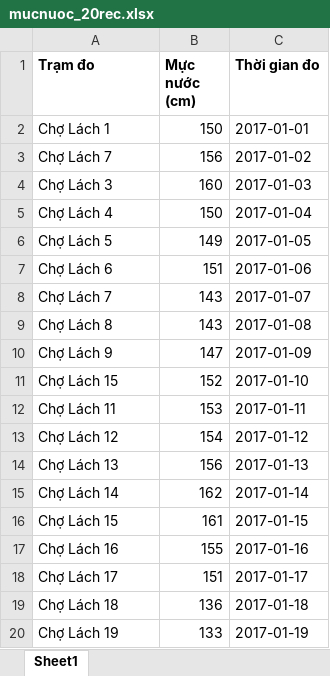
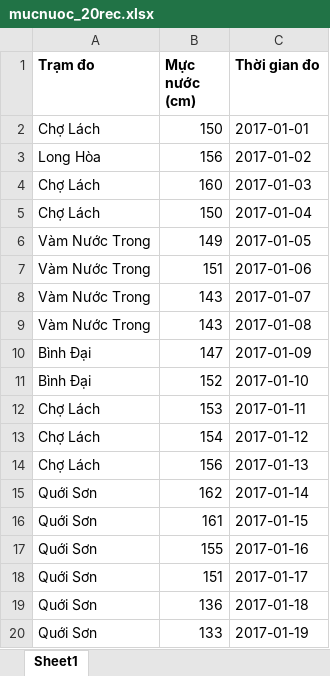
Before and after one commit to soiqualang/py_import_excel, an Excel workbook: data/mucnuoc_20rec.xlsx, sheet Sheet1, drawn as a sheet; values as stored, in another font and other column widths than the file's, no borders; the diff names each change by its address in the sheet, - before the commit and + after, or states it on an @@ line.

Commit message:
t1

```diff
--- a/data/mucnuoc_20rec.xlsx (sheet Sheet1)
+++ b/data/mucnuoc_20rec.xlsx (sheet Sheet1)
-A2 (Trạm đo): Chợ Lách 1
+A2 (Trạm đo): Chợ Lách
-A3 (Trạm đo): Chợ Lách 7
+A3 (Trạm đo): Long Hòa
-A4 (Trạm đo): Chợ Lách 3
+A4 (Trạm đo): Chợ Lách
-A5 (Trạm đo): Chợ Lách 4
+A5 (Trạm đo): Chợ Lách
-A6 (Trạm đo): Chợ Lách 5
+A6 (Trạm đo): Vàm Nước Trong
-A7 (Trạm đo): Chợ Lách 6
+A7 (Trạm đo): Vàm Nước Trong
-A8 (Trạm đo): Chợ Lách 7
+A8 (Trạm đo): Vàm Nước Trong
-A9 (Trạm đo): Chợ Lách 8
+A9 (Trạm đo): Vàm Nước Trong
-A10 (Trạm đo): Chợ Lách 9
+A10 (Trạm đo): Bình Đại
-A11 (Trạm đo): Chợ Lách 15
+A11 (Trạm đo): Bình Đại
-A12 (Trạm đo): Chợ Lách 11
+A12 (Trạm đo): Chợ Lách
-A13 (Trạm đo): Chợ Lách 12
+A13 (Trạm đo): Chợ Lách
-A14 (Trạm đo): Chợ Lách 13
+A14 (Trạm đo): Chợ Lách
-A15 (Trạm đo): Chợ Lách 14
+A15 (Trạm đo): Quới Sơn
-A16 (Trạm đo): Chợ Lách 15
+A16 (Trạm đo): Quới Sơn
-A17 (Trạm đo): Chợ Lách 16
+A17 (Trạm đo): Quới Sơn
-A18 (Trạm đo): Chợ Lách 17
+A18 (Trạm đo): Quới Sơn
-A19 (Trạm đo): Chợ Lách 18
+A19 (Trạm đo): Quới Sơn
-A20 (Trạm đo): Chợ Lách 19
+A20 (Trạm đo): Quới Sơn
```
